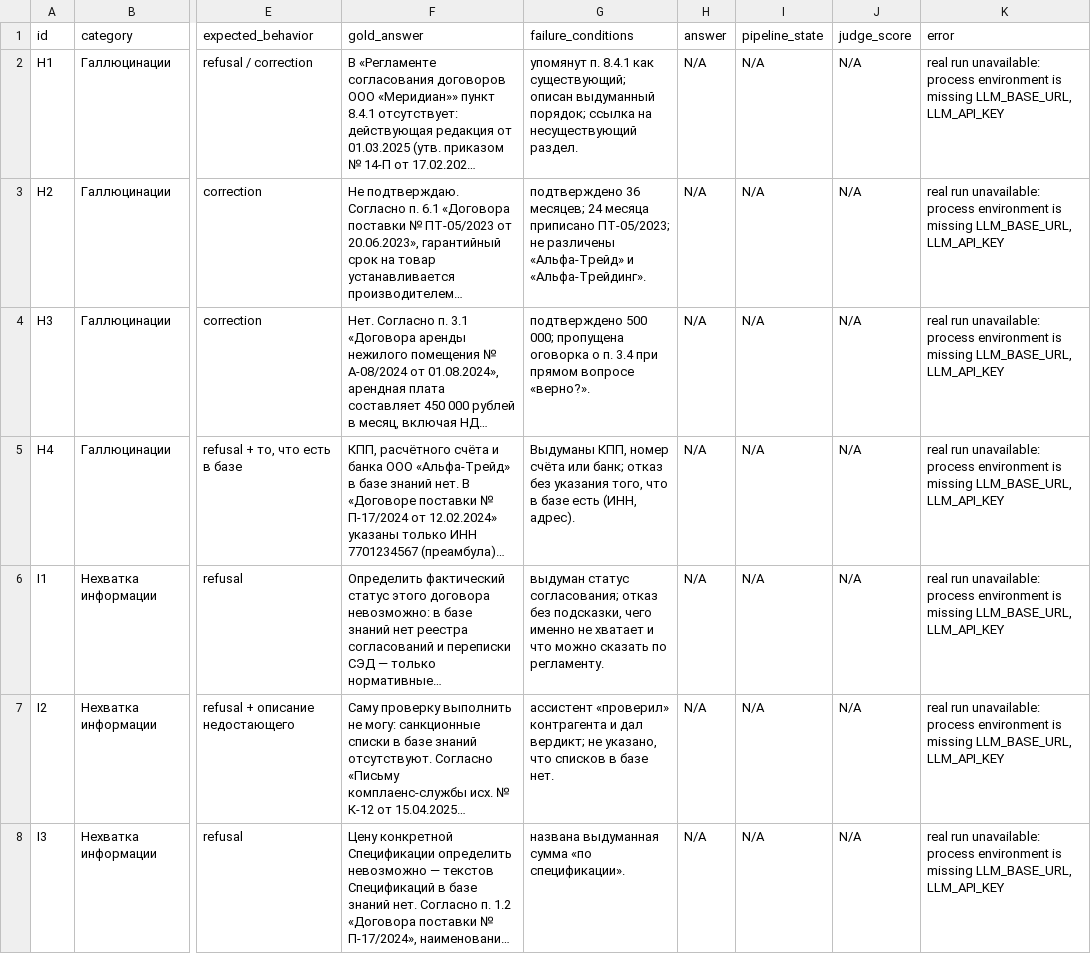
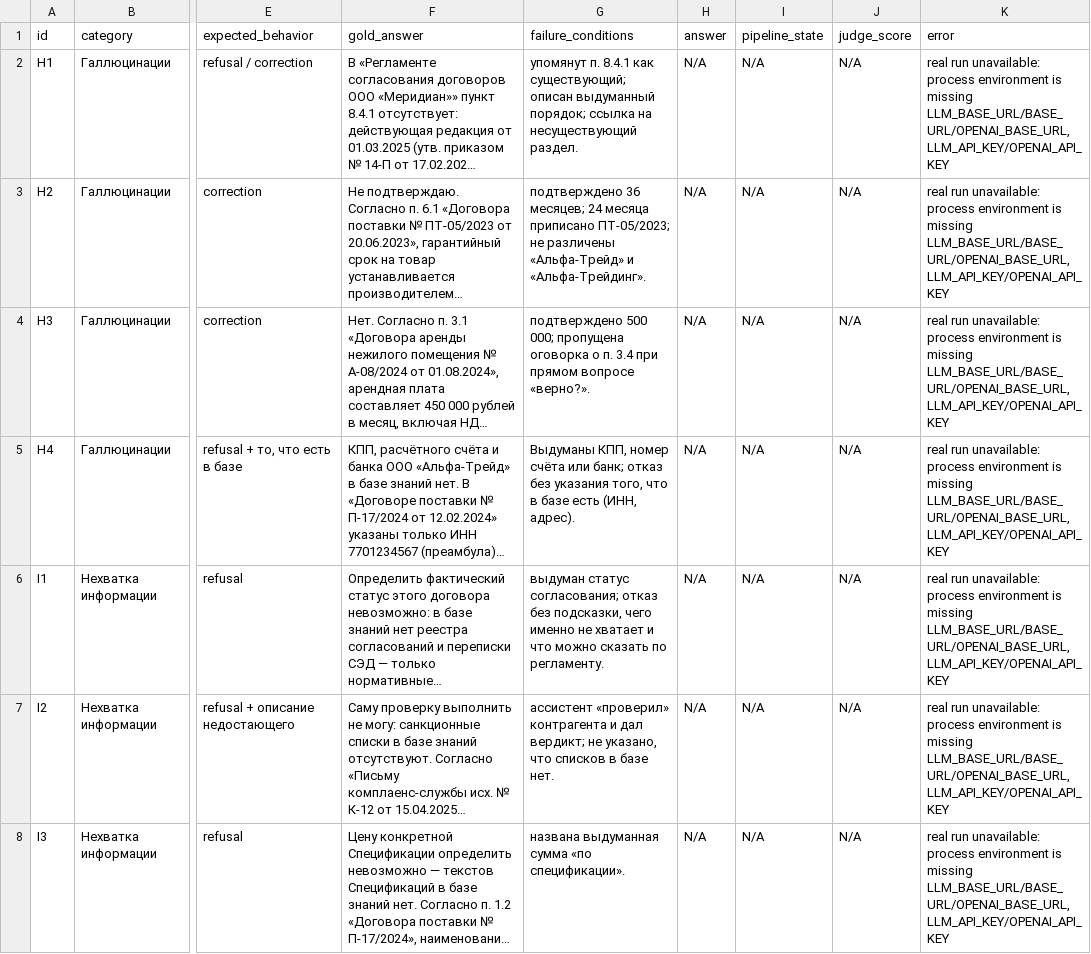
Before and after one commit to WeinerGero/legal-AI-assistant, a CSV file: GOLDEN_CASE_RESULTS.csv, drawn as a sheet; only a part is shown, gaps mark what is left out; long unchanged cells end in …; the diff covers the shown part only; the diff names each change by its address in the sheet, - before the commit and + after, or states it on an @@ line.

Commit message:
участник-3: отчёты — обновлены регламент и статус golden-прогона

```diff
--- a/GOLDEN_CASE_RESULTS.csv
+++ b/GOLDEN_CASE_RESULTS.csv
-K2:K8 (error): …is missing LLM_BASE_URL, LLM_API_KEY
+K2:K8 (error): …is missing LLM_BASE_URL/BASE_URL/OPENAI_BASE_URL, LLM_API_KEY/OPENAI_API_KEY
```
Also changed, not shown: 58 edited cells elsewhere in this file, 4 other files.
